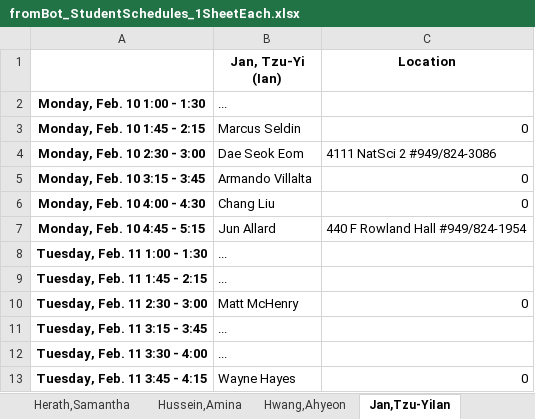
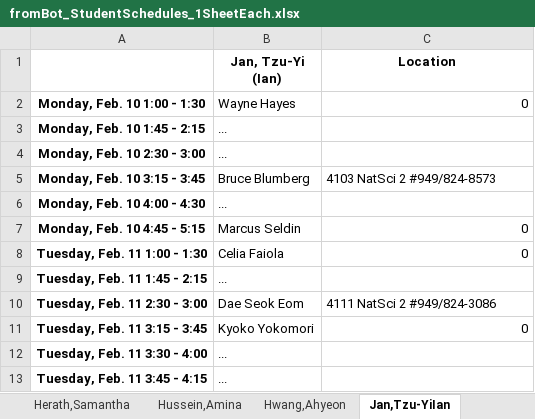
Before and after one commit to allardjun/interviewScheduler, an Excel workbook: Real2020Entry1/fromBot_StudentSchedules_1SheetEach.xlsx, sheet Jan,Tzu-YiIan, drawn as a sheet; values as stored, in another font and other column widths than the file's, no borders; the diff names each change by its address in the sheet, - before the commit and + after, or states it on an @@ line.

```diff
--- a/Real2020Entry1/fromBot_StudentSchedules_1SheetEach.xlsx (sheet Jan,Tzu-YiIan)
+++ b/Real2020Entry1/fromBot_StudentSchedules_1SheetEach.xlsx (sheet Jan,Tzu-YiIan)
-B2 (Jan, Tzu-Yi (Ian)): ...
+B2 (Jan, Tzu-Yi (Ian)): Wayne Hayes
-C2 (Location): (empty)
+C2 (Location): 0
-B3 (Jan, Tzu-Yi (Ian)): Marcus Seldin
+B3 (Jan, Tzu-Yi (Ian)): ...
-C3 (Location): 0
+C3 (Location): (empty)
-B4 (Jan, Tzu-Yi (Ian)): Dae Seok Eom
+B4 (Jan, Tzu-Yi (Ian)): ...
-C4 (Location): 4111 NatSci 2 #949/824-3086
+C4 (Location): (empty)
-B5 (Jan, Tzu-Yi (Ian)): Armando Villalta
+B5 (Jan, Tzu-Yi (Ian)): Bruce Blumberg
-C5 (Location): 0
+C5 (Location): 4103 NatSci 2 #949/824-8573
-B6 (Jan, Tzu-Yi (Ian)): Chang Liu
+B6 (Jan, Tzu-Yi (Ian)): ...
-C6 (Location): 0
+C6 (Location): (empty)
-B7 (Jan, Tzu-Yi (Ian)): Jun Allard
+B7 (Jan, Tzu-Yi (Ian)): Marcus Seldin
-C7 (Location): 440 F Rowland Hall #949/824-1954
+C7 (Location): 0
-B8 (Jan, Tzu-Yi (Ian)): ...
+B8 (Jan, Tzu-Yi (Ian)): Celia Faiola
-C8 (Location): (empty)
+C8 (Location): 0
-B10 (Jan, Tzu-Yi (Ian)): Matt McHenry
+B10 (Jan, Tzu-Yi (Ian)): Dae Seok Eom
-C10 (Location): 0
+C10 (Location): 4111 NatSci 2 #949/824-3086
-B11 (Jan, Tzu-Yi (Ian)): ...
+B11 (Jan, Tzu-Yi (Ian)): Kyoko Yokomori
-C11 (Location): (empty)
+C11 (Location): 0
-B13 (Jan, Tzu-Yi (Ian)): Wayne Hayes
+B13 (Jan, Tzu-Yi (Ian)): ...
-C13 (Location): 0
+C13 (Location): (empty)
```
Also changed, not shown: sheet Khattab,Sara, sheet Herath,Samantha, sheet Heid,Leslie, sheet Zhu,Hongman, sheet Xiang,YankaiMark, sheet Advait,Athreya, 20 more sheets, Real2020Entry1/fromBot_FacultySchedules.xlsx, Real2020Entry1/fromBot_FacultySchedules_1SheetEach.xlsx, 5 other files.
